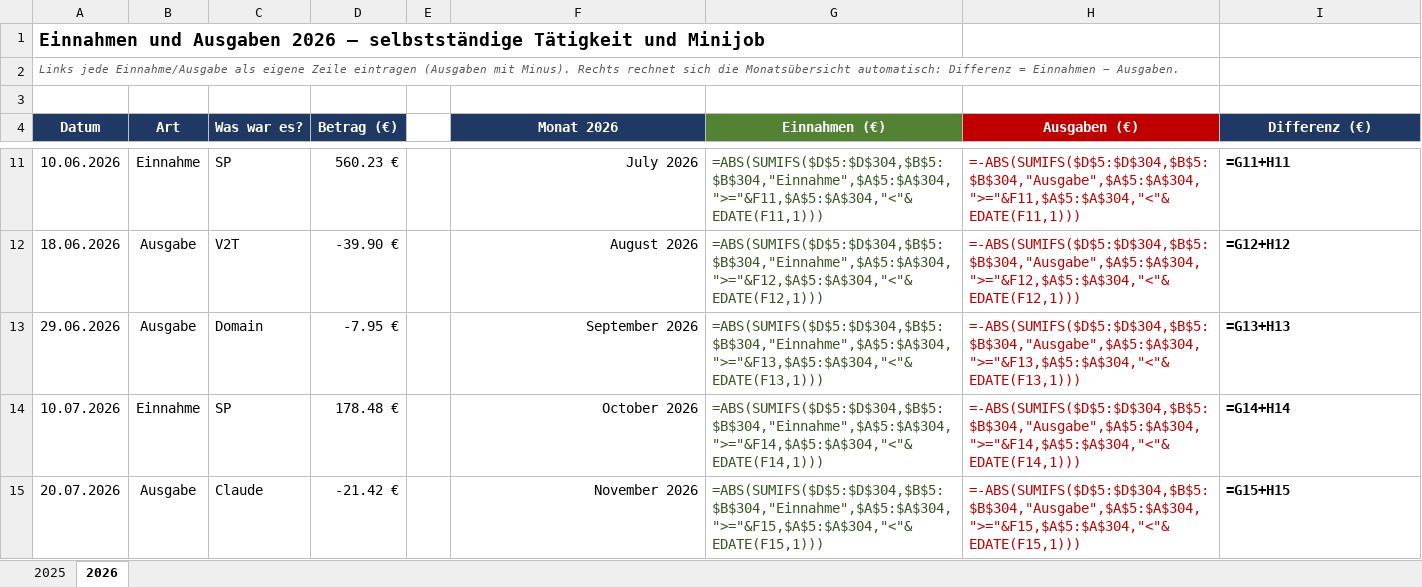
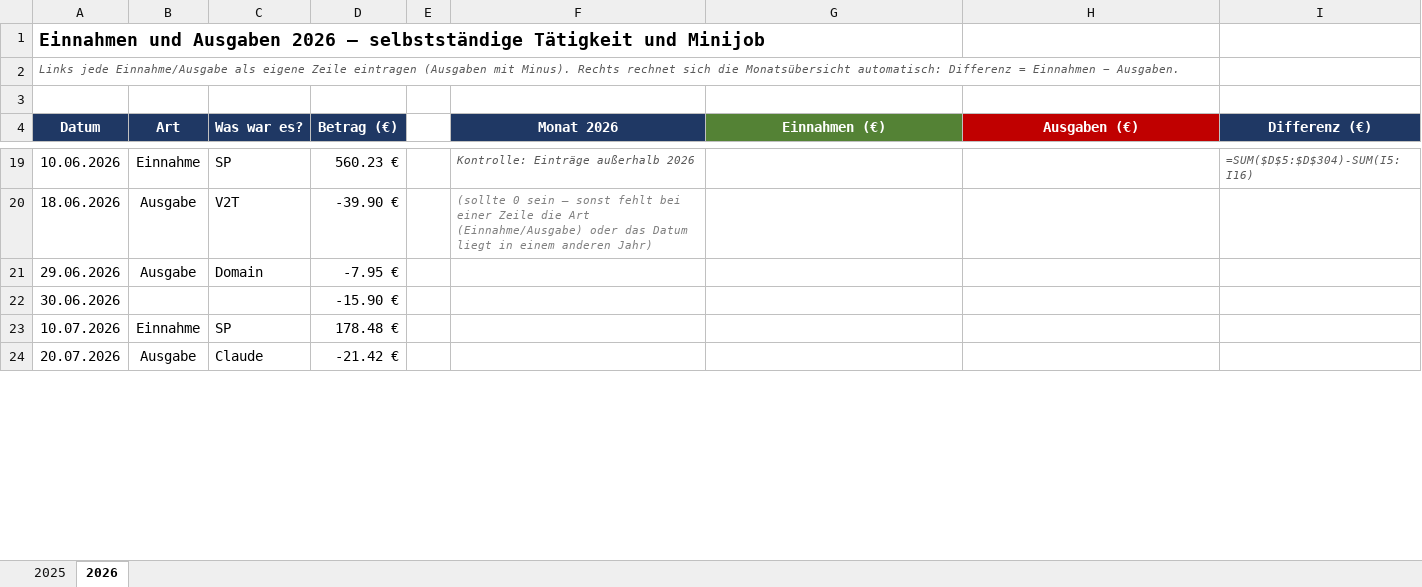
Before and after one commit to mouadbenyassef2005-stack/Dashbord, an Excel workbook: einnahmen/Einnahmen_Ausgaben_2025-2026.xlsx, sheet 2026, drawn as a sheet; only a part is shown, gaps mark what is left out; values as stored, in another font and other column widths than the file's, no borders; formulas without a stored value are shown as written; conditional formats not drawn; addresses are those after the commit; the diff covers the shown part only; the diff names each change by its address in the sheet, - before the commit and + after, or states it on an @@ line.

```diff
--- a/einnahmen/Einnahmen_Ausgaben_2025-2026.xlsx (sheet 2026)
+++ b/einnahmen/Einnahmen_Ausgaben_2025-2026.xlsx (sheet 2026)
-F19 (Monat 2026): July 2026
+F19 (Monat 2026): Kontrolle: Einträge außerhalb 2026
-F19:F20 italic: off
+F19:F20 italic: on
-F19 text colour: black
+F19 text colour: #595959
@@ F19:F20 text size: smaller @@
-G19 (Einnahmen (€)): =ABS(SUMIFS($D$5:$D$304,$B$5:$B$304,"Einnahme",$A$5:$A$304,">="&F11,$A$5:$A$304,"<"&EDATE(F11,1)))
+G19 (Einnahmen (€)): (empty)
-H19 (Ausgaben (€)): =-ABS(SUMIFS($D$5:$D$304,$B$5:$B$304,"Ausgabe",$A$5:$A$304,">="&F11,$A$5:$A$304,"<"&EDATE(F11,1)))
+H19 (Ausgaben (€)): (empty)
-I19 (Differenz (€)): =G11+H11
+I19 (Differenz (€)): =SUM($D$5:$D$304)-SUM(I5:I16)
@@ I19 italic: off → on, text colour: black → #595959, text size: smaller, bold: on → off @@
-F20 (Monat 2026): August 2026
+F20 (Monat 2026): (sollte 0 sein – sonst fehlt bei einer Zeile die Art (Einnahme/Ausgabe) oder das Datum liegt in einem anderen Jahr)
-F20 text colour: black
+F20 text colour: #808080
-G20 (Einnahmen (€)): =ABS(SUMIFS($D$5:$D$304,$B$5:$B$304,"Einnahme",$A$5:$A$304,">="&F12,$A$5:$A$304,"<"&EDATE(F12,1)))
+G20 (Einnahmen (€)): (empty)
-H20 (Ausgaben (€)): =-ABS(SUMIFS($D$5:$D$304,$B$5:$B$304,"Ausgabe",$A$5:$A$304,">="&F12,$A$5:$A$304,"<"&EDATE(F12,1)))
+H20 (Ausgaben (€)): (empty)
-I20 (Differenz (€)): =G12+H12
+I20 (Differenz (€)): (empty)
-F21 (Monat 2026): September 2026
+F21 (Monat 2026): (empty)
-G21 (Einnahmen (€)): =ABS(SUMIFS($D$5:$D$304,$B$5:$B$304,"Einnahme",$A$5:$A$304,">="&F13,$A$5:$A$304,"<"&EDATE(F13,1)))
+G21 (Einnahmen (€)): (empty)
-H21 (Ausgaben (€)): =-ABS(SUMIFS($D$5:$D$304,$B$5:$B$304,"Ausgabe",$A$5:$A$304,">="&F13,$A$5:$A$304,"<"&EDATE(F13,1)))
+H21 (Ausgaben (€)): (empty)
-I21 (Differenz (€)): =G13+H13
+I21 (Differenz (€)): (empty)
+row 22: 30.06.2026 |  |  | -15.90 €
-F23 (Monat 2026): October 2026
+F23 (Monat 2026): (empty)
-G23 (Einnahmen (€)): =ABS(SUMIFS($D$5:$D$304,$B$5:$B$304,"Einnahme",$A$5:$A$304,">="&F14,$A$5:$A$304,"<"&EDATE(F14,1)))
+G23 (Einnahmen (€)): (empty)
-H23 (Ausgaben (€)): =-ABS(SUMIFS($D$5:$D$304,$B$5:$B$304,"Ausgabe",$A$5:$A$304,">="&F14,$A$5:$A$304,"<"&EDATE(F14,1)))
+H23 (Ausgaben (€)): (empty)
-I23 (Differenz (€)): =G14+H14
+I23 (Differenz (€)): (empty)
-F24 (Monat 2026): November 2026
+F24 (Monat 2026): (empty)
-G24 (Einnahmen (€)): =ABS(SUMIFS($D$5:$D$304,$B$5:$B$304,"Einnahme",$A$5:$A$304,">="&F15,$A$5:$A$304,"<"&EDATE(F15,1)))
+G24 (Einnahmen (€)): (empty)
-H24 (Ausgaben (€)): =-ABS(SUMIFS($D$5:$D$304,$B$5:$B$304,"Ausgabe",$A$5:$A$304,">="&F15,$A$5:$A$304,"<"&EDATE(F15,1)))
+H24 (Ausgaben (€)): (empty)
-I24 (Differenz (€)): =G15+H15
+I24 (Differenz (€)): (empty)
```
Also changed, not shown: 11 added rows, 31 edited cells and cell formats elsewhere in this sheet, sheet 2025.
